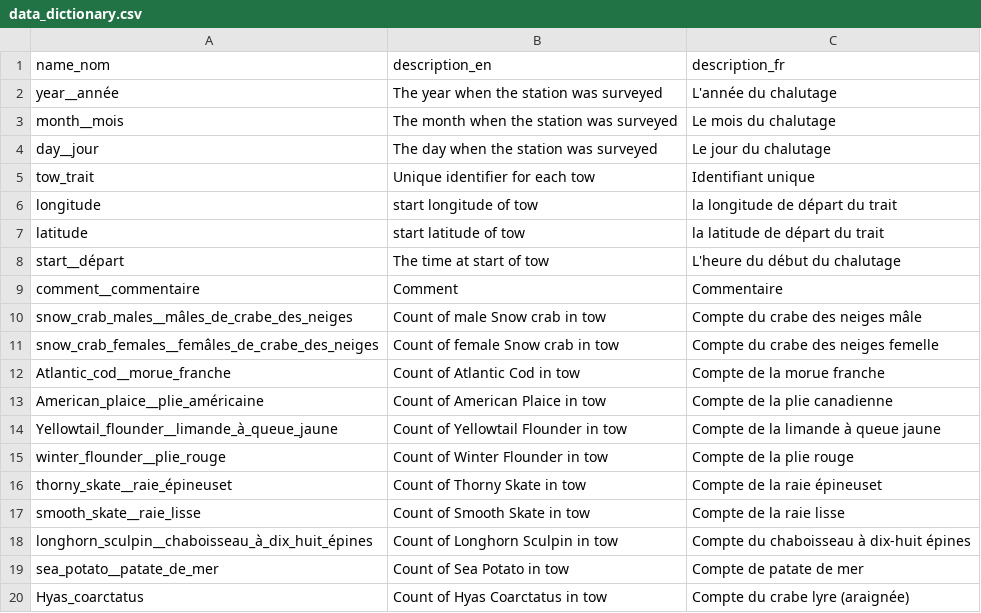
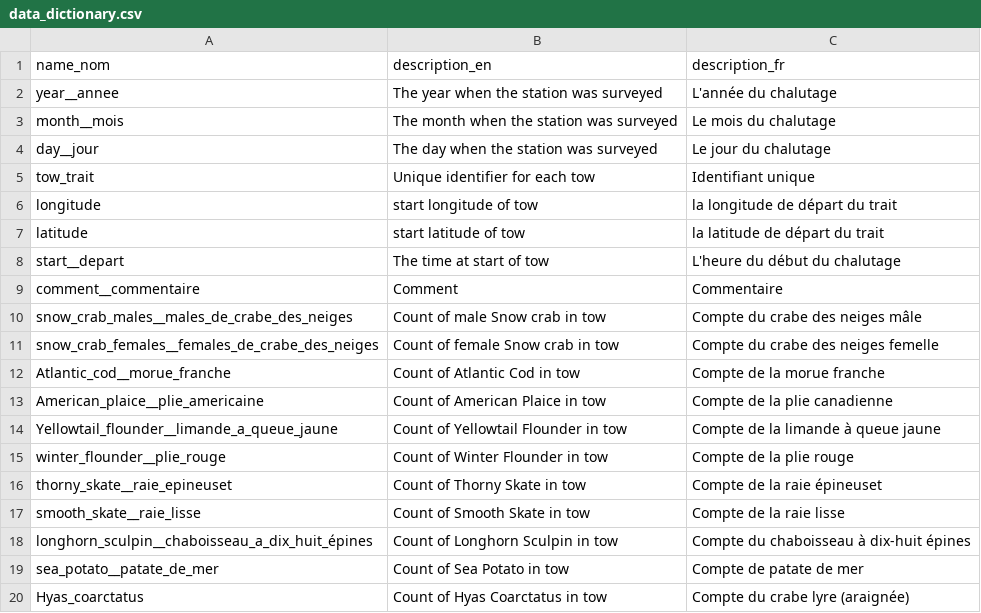
Before and after one commit to dfo-gulf-science/fgp-datasets, a CSV file: snow_crab/data_dictionary.csv, drawn as a sheet.

Commit message:
adding snow crab maps and fixing snowcrab headers

```diff
--- a/snow_crab/data_dictionary.csv
+++ b/snow_crab/data_dictionary.csv
@@ -1,3 +1,3 @@
 name_nom,description_en,description_fr
-year__année,The year when the station was surveyed,L'année du chalutage
+year__annee,The year when the station was surveyed,L'année du chalutage
 month__mois,The month when the station was surveyed,Le mois du chalutage
@@ -7,13 +7,13 @@ longitude,start longitude of tow,la longitude de départ du trait
 latitude,start latitude of tow,la latitude de départ du trait
-start__départ,The time at start of tow,L'heure du début du chalutage
+start__depart,The time at start of tow,L'heure du début du chalutage
 comment__commentaire,Comment,Commentaire
-snow_crab_males__mâles_de_crabe_des_neiges,Count of male Snow crab in tow,Compte du crabe des neiges mâle
-snow_crab_females__femâles_de_crabe_des_neiges,Count of female Snow crab in tow,Compte du crabe des neiges femelle
+snow_crab_males__males_de_crabe_des_neiges,Count of male Snow crab in tow,Compte du crabe des neiges mâle
+snow_crab_females__females_de_crabe_des_neiges,Count of female Snow crab in tow,Compte du crabe des neiges femelle
 Atlantic_cod__morue_franche,Count of Atlantic Cod in tow,Compte de la morue franche
-American_plaice__plie_américaine,Count of American Plaice in tow,Compte de la plie canadienne
-Yellowtail_flounder__limande_à_queue_jaune,Count of Yellowtail Flounder in tow,Compte de la limande à queue jaune
+American_plaice__plie_americaine,Count of American Plaice in tow,Compte de la plie canadienne
+Yellowtail_flounder__limande_a_queue_jaune,Count of Yellowtail Flounder in tow,Compte de la limande à queue jaune
 winter_flounder__plie_rouge,Count of Winter Flounder in tow,Compte de la plie rouge
-thorny_skate__raie_épineuset,Count of Thorny Skate in tow,Compte de la raie épineuset
+thorny_skate__raie_epineuset,Count of Thorny Skate in tow,Compte de la raie épineuset
 smooth_skate__raie_lisse,Count of Smooth Skate in tow,Compte de la raie lisse
-longhorn_sculpin__chaboisseau_à_dix_huit_épines,Count of Longhorn Sculpin in tow,Compte du chaboisseau à dix-huit épines
+longhorn_sculpin__chaboisseau_a_dix_huit_épines,Count of Longhorn Sculpin in tow,Compte du chaboisseau à dix-huit épines
 sea_potato__patate_de_mer,Count of Sea Potato in tow,Compte de patate de mer
```
Also changed, not shown: snow_crab/snow_crab_survey_2019.csv, 16 other files.
